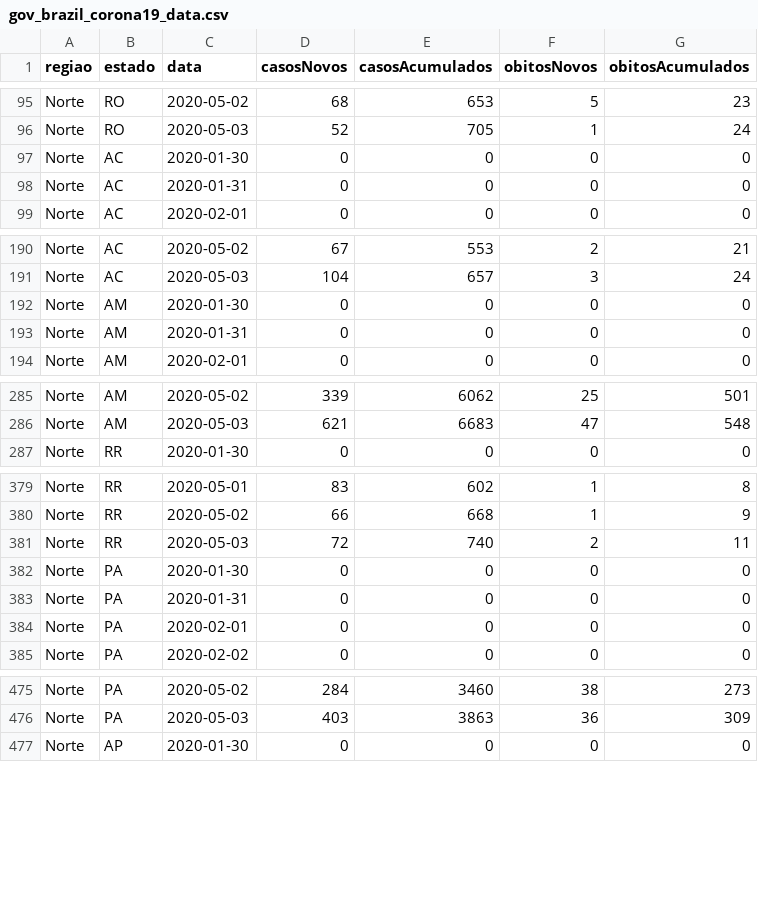
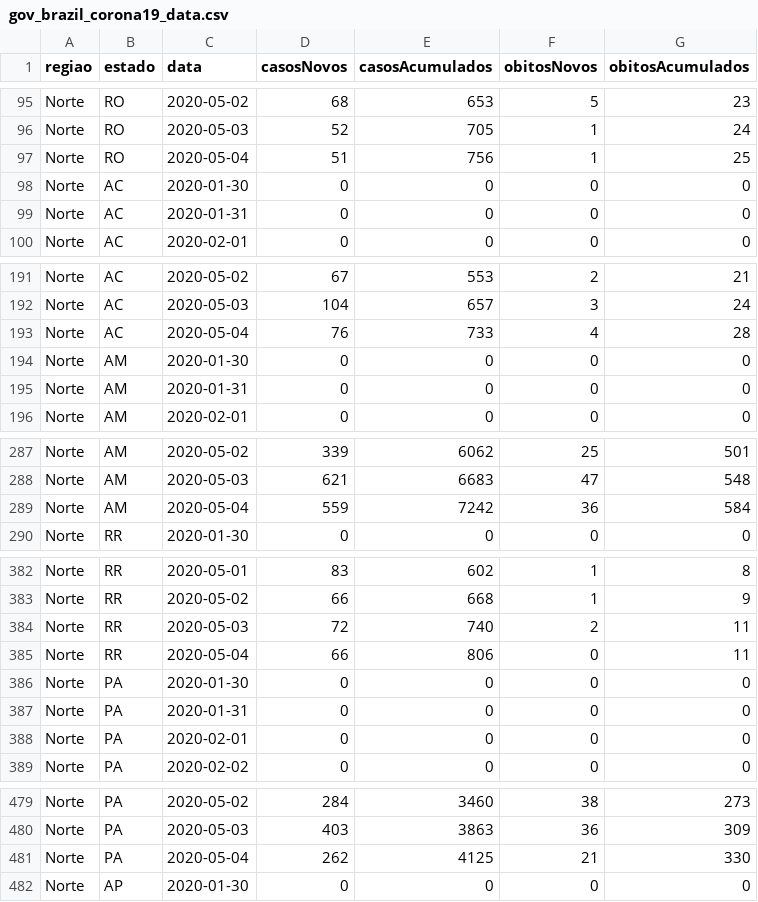
Before and after one commit to rafaelcastellar/coronavirus, a CSV file: data/gov_brazil_corona19_data.csv, drawn as a sheet; only a part is shown, gaps mark what is left out; the diff covers the shown part only; the diff names each change by its address in the sheet, - before the commit and + after, or states it on an @@ line.

```diff
--- a/data/gov_brazil_corona19_data.csv
+++ b/data/gov_brazil_corona19_data.csv
+row 97: Norte | RO | 2020-05-04 | 51 | 756 | 1 | 25
+row 193: Norte | AC | 2020-05-04 | 76 | 733 | 4 | 28
+row 289: Norte | AM | 2020-05-04 | 559 | 7242 | 36 | 584
+row 385: Norte | RR | 2020-05-04 | 66 | 806 | 0 | 11
+row 481: Norte | PA | 2020-05-04 | 262 | 4125 | 21 | 330
```
Also changed, not shown: 22 added rows elsewhere in this file, data/brazil_corona19_data.csv, 53 other files.
